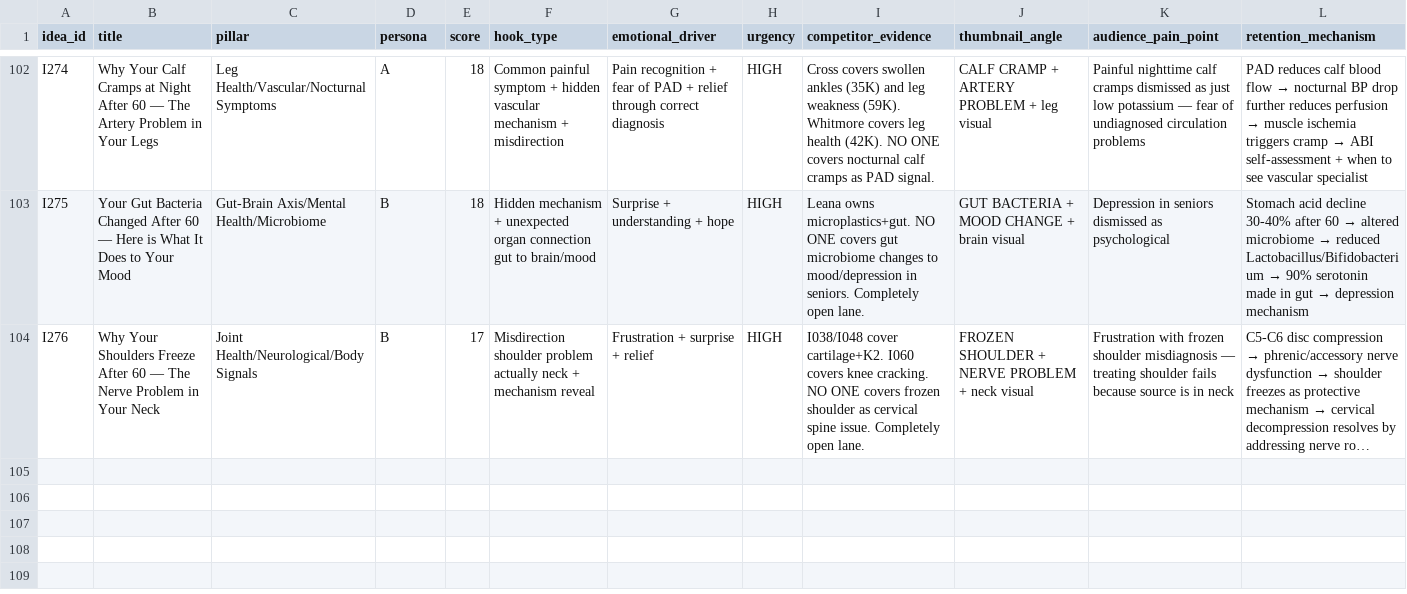
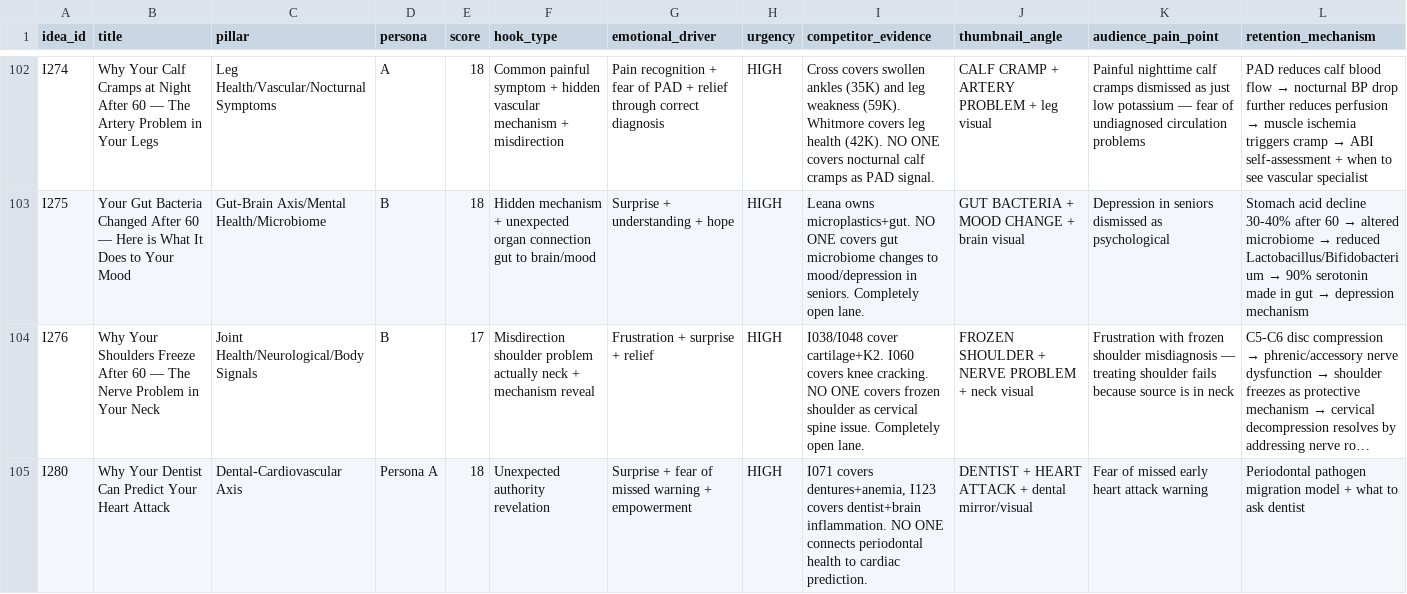
Before and after one commit to tanishkrai07/hermes-youtube-growth-os, a CSV file: memory/video_idea_bank.csv, drawn as a sheet; only a part is shown, gaps mark what is left out; long unchanged cells end in …; rows hold the shown columns only; the diff covers the shown part only; the diff names each change by its address in the sheet, - before the commit and + after, or states it on an @@ line.

```diff
--- a/memory/video_idea_bank.csv
+++ b/memory/video_idea_bank.csv
+row 105: I280 | Why Your Dentist Can Predict Your Heart Attack | Dental-Cardiovascular Axis | Persona A | 18 | Unexpected authority revelation | Surprise + fear of missed warning + empowerment | HIGH | I071 covers dentures+anemia, I123 covers dentist+brain inflammation. NO ONE connects periodontal health to cardiac prediction. | DENTIST + HEART ATTACK + dental mirror/visual | Fear of missed early heart attack warning | Periodontal pathogen migration model + what to ask dentist
```
Also changed, not shown: 1 added row and 41 edited cells elsewhere in this file, memory/competitor_watchlist.csv, memory/thumbnail_memory.csv, 14 other files.
